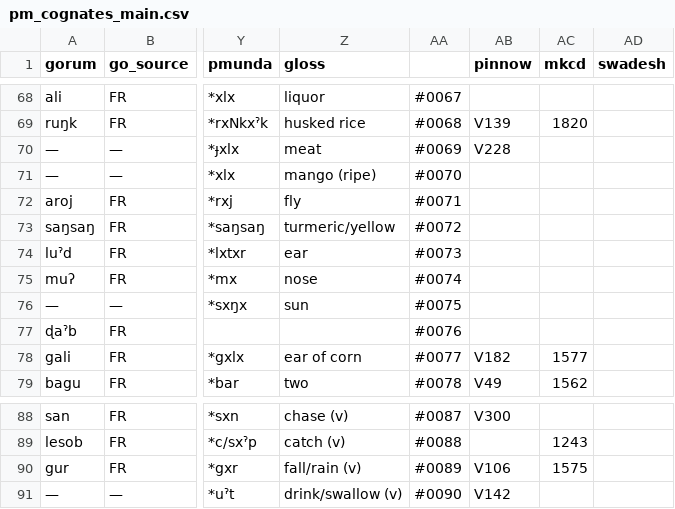
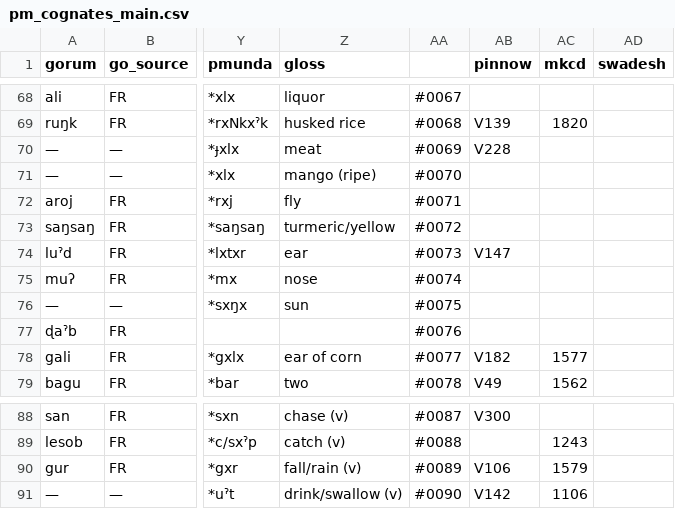
Before and after one commit to fxru/pmundaphon, a CSV file: pm_cognates_main.csv, drawn as a sheet; only a part is shown, gaps mark what is left out; the diff names each change by its address in the sheet, - before the commit and + after, or states it on an @@ line.

```diff
--- a/pm_cognates_main.csv
+++ b/pm_cognates_main.csv
-AB74 (pinnow): (empty)
+AB74 (pinnow): V147
-AC90 (mkcd): 1575
+AC90 (mkcd): 1579
-AC91 (mkcd): (empty)
+AC91 (mkcd): 1106
```
Also changed, not shown: pm_correspondences.csv, 1 other file.
